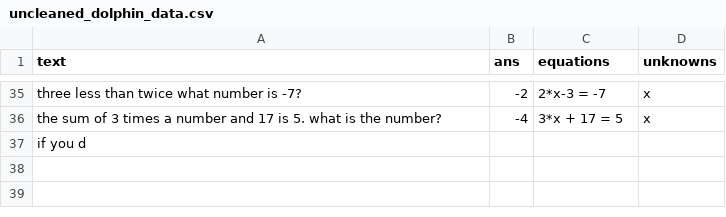
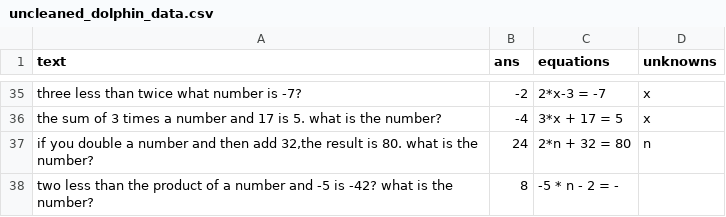
Before and after one commit to feint5k/Advanced-MathWordProblem-Solver, a CSV file: 2_Data_cleaning/cleaned_data_examples/uncleaned_dolphin_data.csv, drawn as a sheet; only a part is shown, gaps mark what is left out.

Commit message:
update versions for release

```diff
--- a/2_Data_cleaning/cleaned_data_examples/uncleaned_dolphin_data.csv
+++ b/2_Data_cleaning/cleaned_data_examples/uncleaned_dolphin_data.csv
@@ -36,2 +36,3 @@ three less than twice what number is -7?,-2,2*x-3 = -7,x
 the sum of 3 times a number and 17 is 5. what is the number?,-4,3*x + 17 = 5,x
-"if you d
+"if you double a number and then add 32,the result is 80. what is the number?",24,2*n + 32 = 80,n
+two less than the product of a number and -5 is -42? what is the number?,8,-5 * n - 2 = -
```
